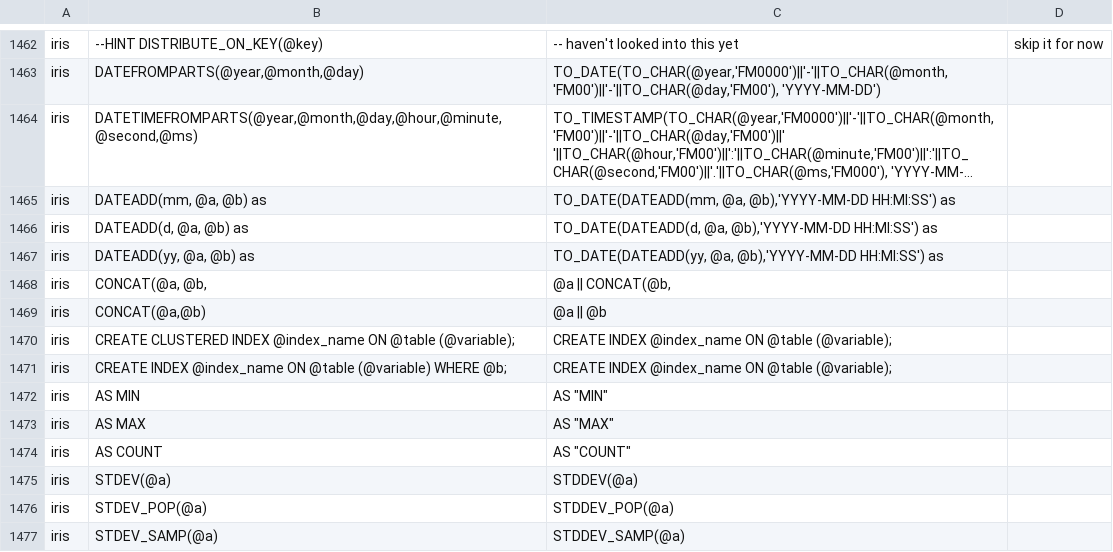
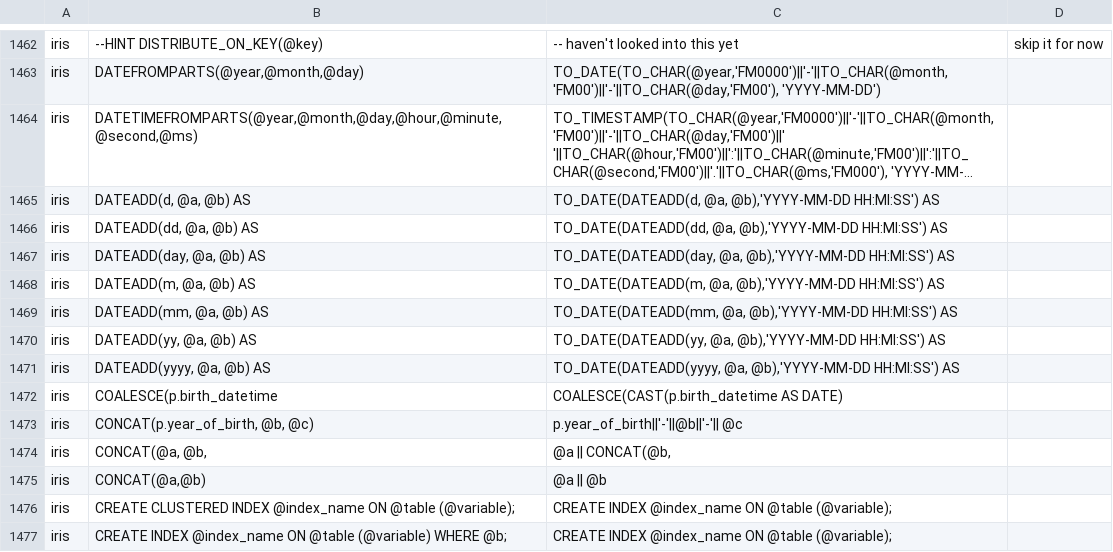
Before and after one commit to data2evidence/d2e-SqlRender, a CSV file: inst/csv/replacementPatterns.csv, drawn as a sheet; only a part is shown, gaps mark what is left out; the shorter side is filled out with more unchanged rows; long unchanged cells end in …; addresses are those after the commit; the diff names each change by its address in the sheet, - before the commit and + after, or states it on an @@ line.

Commit message:
refine DATEADD() rules for IRIS & other Odysseus recommendations

```diff
--- a/inst/csv/replacementPatterns.csv
+++ b/inst/csv/replacementPatterns.csv
-B1465: DATEADD(mm, @a, @b) as
+B1465: DATEADD(d, @a, @b) AS
-C1465: TO_DATE(DATEADD(mm, @a, @b),'YYYY-MM-DD HH:MI:SS') as
+C1465: TO_DATE(DATEADD(d, @a, @b),'YYYY-MM-DD HH:MI:SS') AS
+row 1466: iris | DATEADD(dd, @a, @b) AS | TO_DATE(DATEADD(dd, @a, @b),'YYYY-MM-DD HH:MI:SS') AS
-B1467: DATEADD(d, @a, @b) as
+B1467: DATEADD(day, @a, @b) AS
-C1467: TO_DATE(DATEADD(d, @a, @b),'YYYY-MM-DD HH:MI:SS') as
+C1467: TO_DATE(DATEADD(day, @a, @b),'YYYY-MM-DD HH:MI:SS') AS
+row 1468: iris | DATEADD(m, @a, @b) AS | TO_DATE(DATEADD(m, @a, @b),'YYYY-MM-DD HH:MI:SS') AS
+row 1469: iris | DATEADD(mm, @a, @b) AS | TO_DATE(DATEADD(mm, @a, @b),'YYYY-MM-DD HH:MI:SS') AS
-B1470: DATEADD(yy, @a, @b) as
+B1470: DATEADD(yy, @a, @b) AS
-C1470: …@b),'YYYY-MM-DD HH:MI:SS') as
+C1470: …@b),'YYYY-MM-DD HH:MI:SS') AS
+row 1471: iris | DATEADD(yyyy, @a, @b) AS | TO_DATE(DATEADD(yyyy, @a, @b),'YYYY-MM-DD HH:MI:SS') AS
+row 1472: iris | COALESCE(p.birth_datetime | COALESCE(CAST(p.birth_datetime AS DATE)
+row 1473: iris | CONCAT(p.year_of_birth, @b, @c) | p.year_of_birth||'-'||@b||'-'|| @c
```
